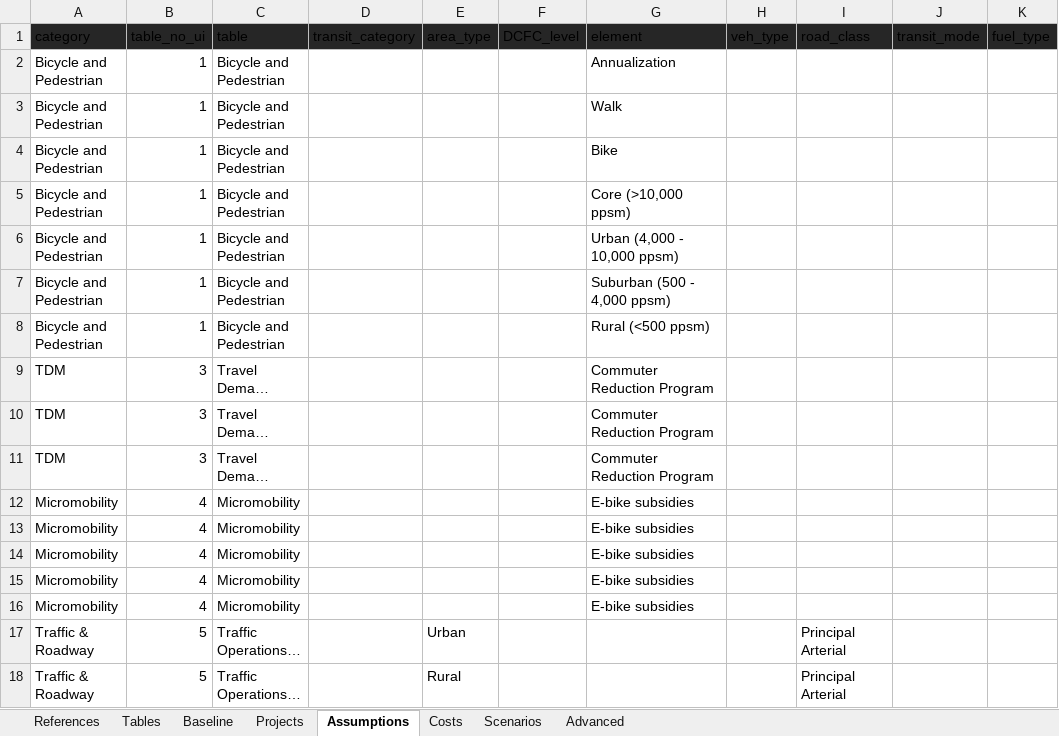
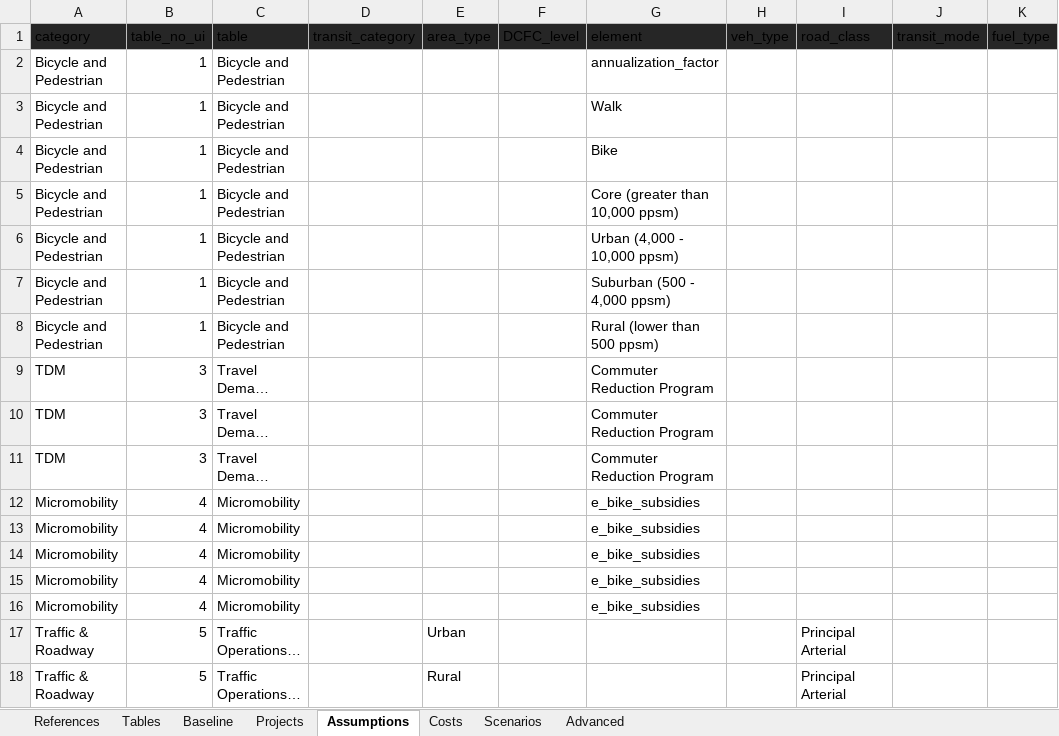
Before and after one commit to camsys/TEACART, an Excel workbook: data/2.User_Inputs.xlsx, sheet Assumptions, drawn as a sheet; only a part is shown; long unchanged cells end in …; values as stored, in another font and other column widths than the file's, no borders; table styles not drawn; the diff names each change by its address in the sheet, - before the commit and + after, or states it on an @@ line.

Commit message:
adjust reshaping function for projects and assumptions.

```diff
--- a/data/2.User_Inputs.xlsx (sheet Assumptions)
+++ b/data/2.User_Inputs.xlsx (sheet Assumptions)
-G2 (element): Annualization
+G2 (element): annualization_factor
-G5 (element): Core (>10,000 ppsm)
+G5 (element): Core (greater than 10,000 ppsm)
-G8 (element): Rural (<500 ppsm)
+G8 (element): Rural (lower than 500 ppsm)
-G12:G16 (element): E-bike subsidies
+G12:G16 (element): e_bike_subsidies
```
Also changed, not shown: sheet Costs, sheet References, 5 other files.
